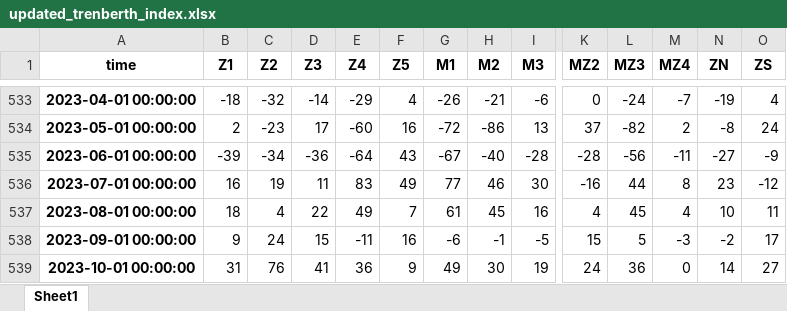
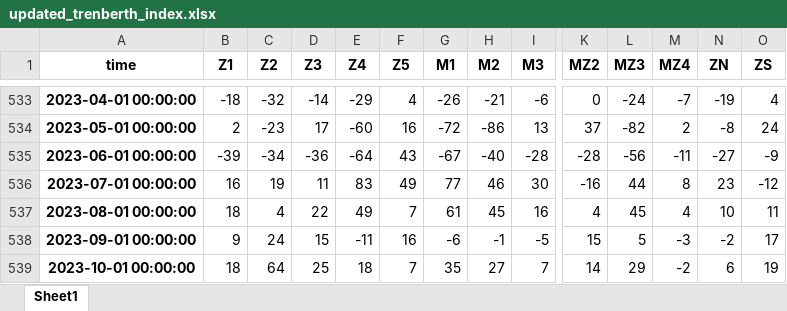
Before and after one commit to nram812/cpp, an Excel workbook: trenberth_figures/data/updated_trenberth_index.xlsx, sheet Sheet1, drawn as a sheet; only a part is shown, gaps mark what is left out; values as stored, in another font and other column widths than the file's, no borders; the diff covers the shown part only; the diff names each change by its address in the sheet, - before the commit and + after, or states it on an @@ line.

```diff
--- a/trenberth_figures/data/updated_trenberth_index.xlsx (sheet Sheet1)
+++ b/trenberth_figures/data/updated_trenberth_index.xlsx (sheet Sheet1)
-B539 (Z1): 31
+B539 (Z1): 18
-C539 (Z2): 76
+C539 (Z2): 64
-D539 (Z3): 41
+D539 (Z3): 25
-E539 (Z4): 36
+E539 (Z4): 18
-F539 (Z5): 9
+F539 (Z5): 7
-G539 (M1): 49
+G539 (M1): 35
-H539 (M2): 30
+H539 (M2): 27
-I539 (M3): 19
+I539 (M3): 7
-K539 (MZ2): 24
+K539 (MZ2): 14
-L539 (MZ3): 36
+L539 (MZ3): 29
-M539 (MZ4): 0
+M539 (MZ4): -2
-N539 (ZN): 14
+N539 (ZN): 6
-O539 (ZS): 27
+O539 (ZS): 19
```
Also changed, not shown: 1 edited cell elsewhere in this sheet, SAM/data_ncep/SAM_pc.xlsx, 4 other files.
